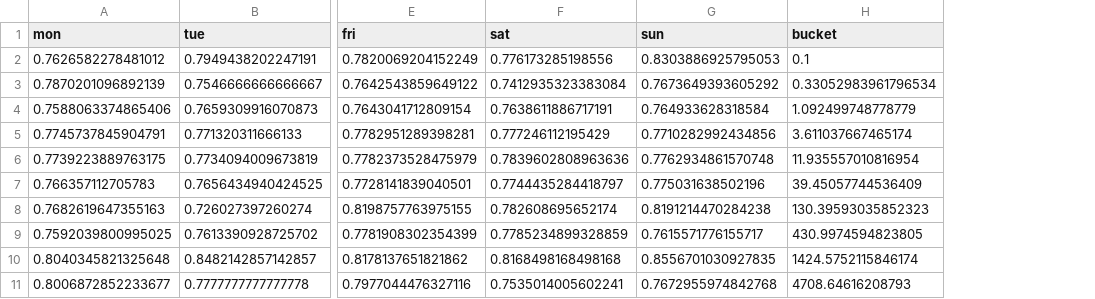
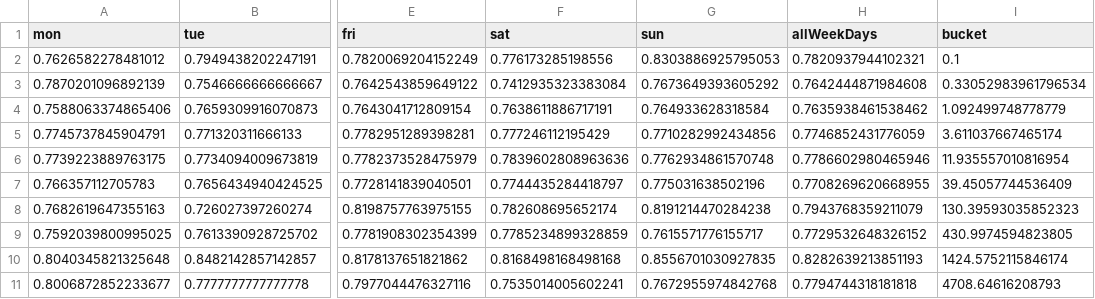
Before and after one commit to epfl-ada/ada-2020-project-milestone-p3-p3_kergagnant, a CSV file: for_plotting/good_reviews_week.csv, drawn as a sheet; only a part is shown, gaps mark what is left out; the diff names each change by its address in the sheet, - before the commit and + after, or states it on an @@ line.

Commit message:
fixed plotting dataframes

```diff
--- a/for_plotting/good_reviews_week.csv
+++ b/for_plotting/good_reviews_week.csv
+column H (allWeekDays), rows 2-11: 0.7820937944102321 | 0.7642444871984608 | 0.7635938461538462 | 0.7746852431776059 | 0.7786602980465946 | 0.7708269620668955 | 0.7943768359211079 | 0.7729532648326152 | 0.8282639213851193 | 0.7794744318181818
```
Also changed, not shown: for_plotting/bad_reviews_cat.csv, for_plotting/bad_reviews_week.csv.
